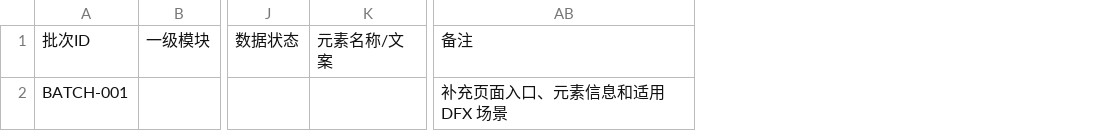
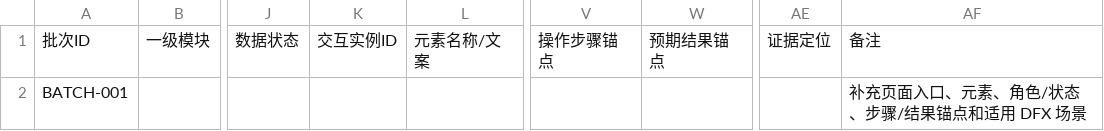
Before and after one commit to sdssee/test_case_gen, a CSV file: docs/test-assets/batch-runs/templates/page-discovery-template.csv, drawn as a sheet; only a part is shown, gaps mark what is left out; addresses are those after the commit; the diff names each change by its address in the sheet, - before the commit and + after, or states it on an @@ line.

```diff
--- a/docs/test-assets/batch-runs/templates/page-discovery-template.csv
+++ b/docs/test-assets/batch-runs/templates/page-discovery-template.csv
+column K, row 1: 交互实例ID
+column V, row 1: 操作步骤锚点
+column W, row 1: 预期结果锚点
+column AE, row 1: 证据定位
-AF2: 补充页面入口、元素信息和适用 DFX 场景
+AF2: 补充页面入口、元素、角色/状态、步骤/结果锚点和适用 DFX 场景
```
Also changed, not shown: docs/test-assets/batch-runs/templates/element-case-plan-template.csv, docs/test-assets/batch-runs/templates/selection-option-observations-template.csv, 35 other files.
